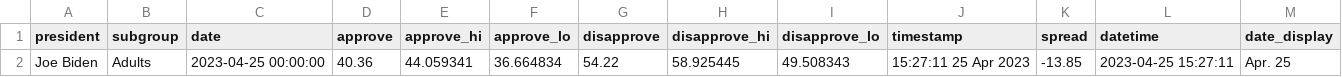
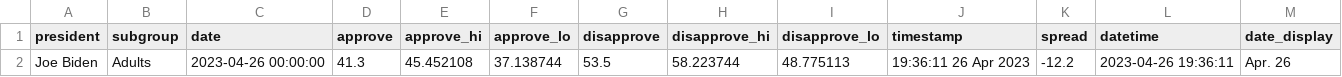
Before and after one commit to stiles/biden-polls, a CSV file: data/processed/biden_approval_trend_538_latest_adults.csv, drawn as a sheet.

```diff
--- a/data/processed/biden_approval_trend_538_latest_adults.csv
+++ b/data/processed/biden_approval_trend_538_latest_adults.csv
@@ -1,2 +1,2 @@
 president,subgroup,date,approve,approve_hi,approve_lo,disapprove,disapprove_hi,disapprove_lo,timestamp,spread,datetime,date_display
-Joe Biden,Adults,2023-04-25 00:00:00,40.36,44.059341,36.664834,54.22,58.925445,49.508343,15:27:11 25 Apr 2023,-13.85,2023-04-25 15:27:11,Apr. 25
+Joe Biden,Adults,2023-04-26 00:00:00,41.3,45.452108,37.138744,53.5,58.223744,48.775113,19:36:11 26 Apr 2023,-12.2,2023-04-26 19:36:11,Apr. 26
```
Also changed, not shown: data/processed/biden_approval_trend_538_adults.csv, data/processed/biden_approval_trend_538_all_polls.csv, 3 other files.
